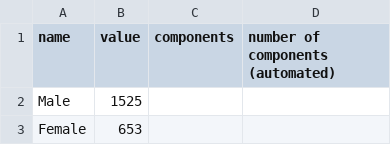
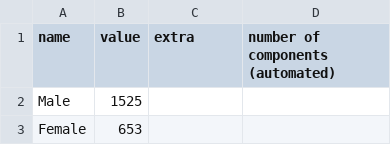
Before and after one commit to unctad-infovis/2022-train_for_trade_ii_angola, a CSV file: assets/data/2022-train_for_trade_ii_angola - data.csv, drawn as a sheet; only a part is shown.

Commit message:
Updated filenames and updated data

```diff
--- a/assets/data/2022-train_for_trade_ii_angola - data.csv
+++ b/assets/data/2022-train_for_trade_ii_angola - data.csv
@@ -1,2 +1,2 @@
-name,value,components,number of components (automated)
+name,value,extra,number of components (automated)
 Male,1525,,
```
Also changed, not shown: public/assets/data/2022-train_for_trade_ii_angola - data.csv, 35 other files.
